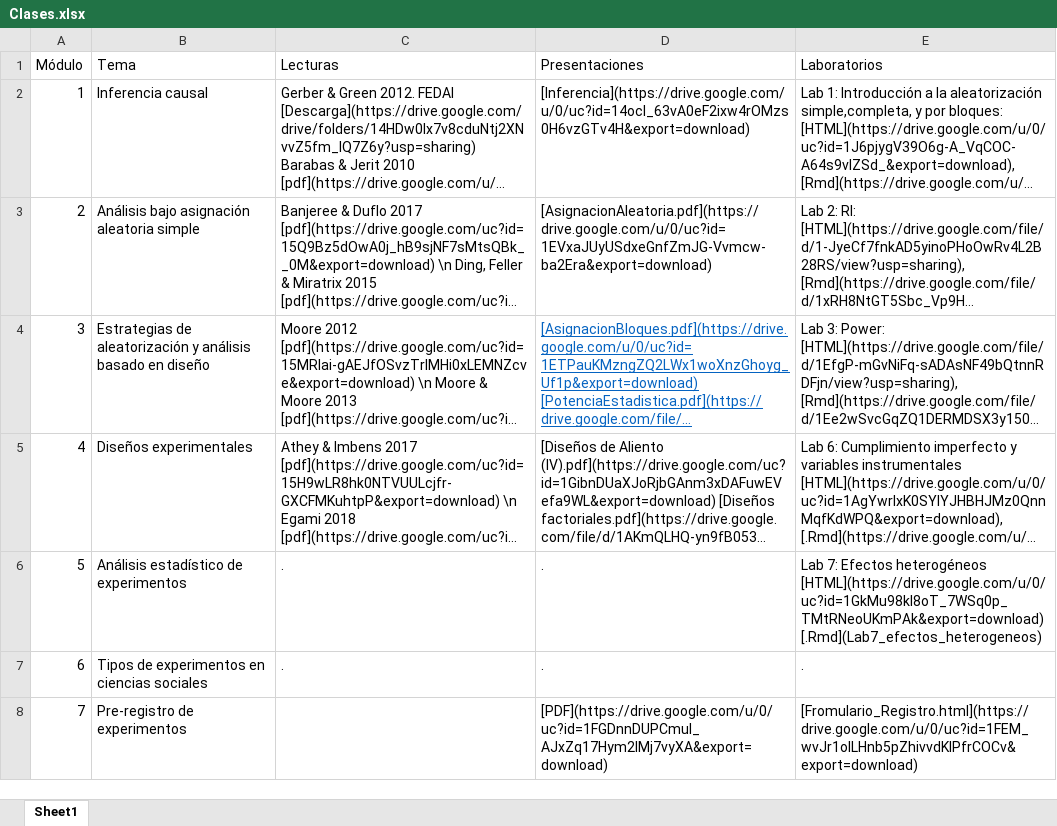
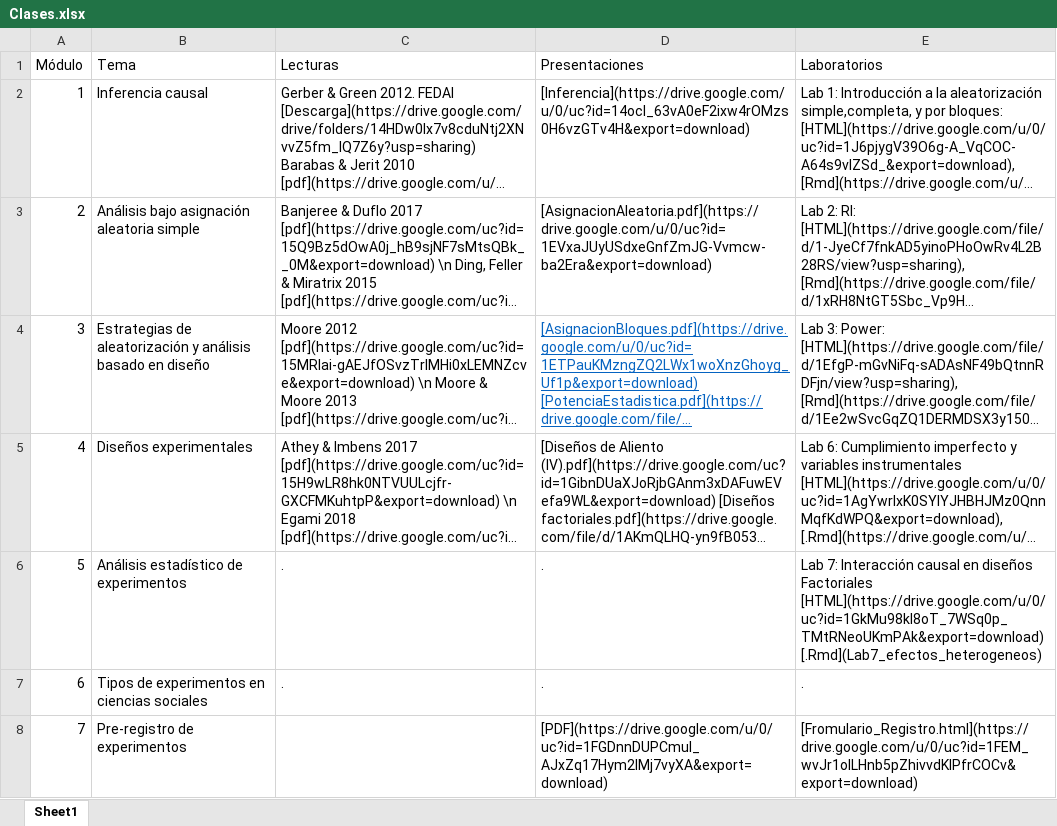
Before and after one commit to Nicolas-Schmidt/WCDECS, an Excel workbook: Clases.xlsx, sheet Sheet1, drawn as a sheet; long unchanged cells end in …; values as stored, in another font and other column widths than the file's, no borders; the diff names each change by its address in the sheet, - before the commit and + after, or states it on an @@ line.

Commit message:
clases

```diff
--- a/Clases.xlsx (sheet Sheet1)
+++ b/Clases.xlsx (sheet Sheet1)
-E6 (Laboratorios): Lab 7: Efectos heterogéneos [HTML](https://drive.google.com/u/0/uc?id=1GkMu98kl8oT_7WSq0p_TMtRNeoUKmPAk&export=download) [.Rmd](Lab7_efectos_heterogeneos)
+E6 (Laboratorios): Lab 7: Interacción causal en diseños Factoriales [HTML](https://drive.google.com/u/0/uc?id=1GkMu98kl8oT_7WSq0p_TMtRNeoUKmPAk&export=download) [.Rmd](Lab7_efectos_heterogeneos)
```
Also changed, not shown: 1 other file.
